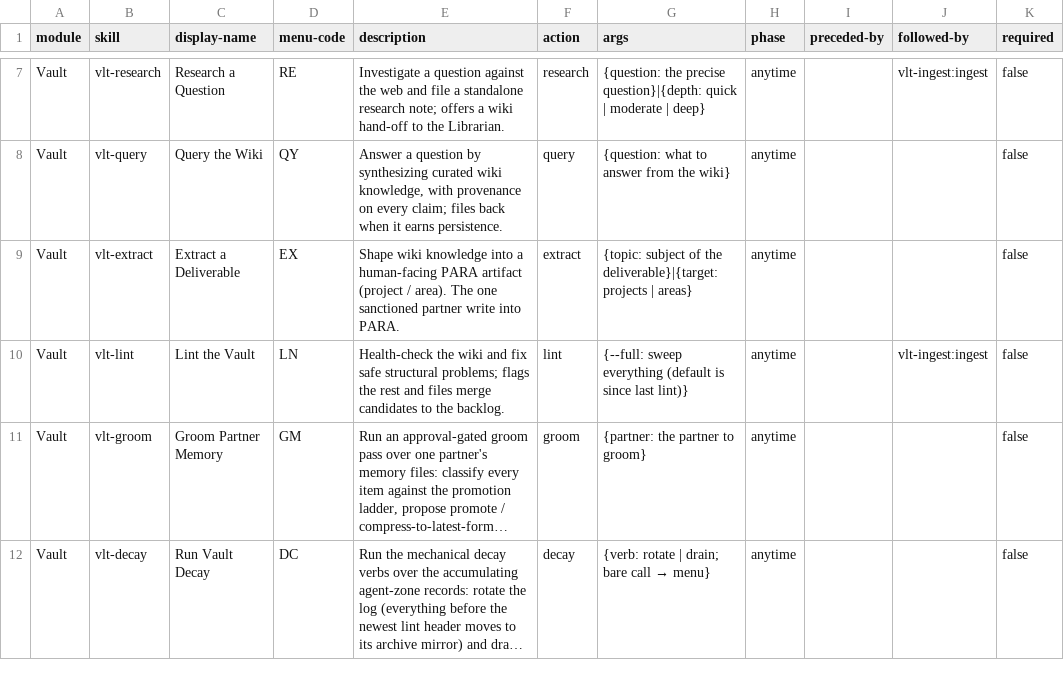
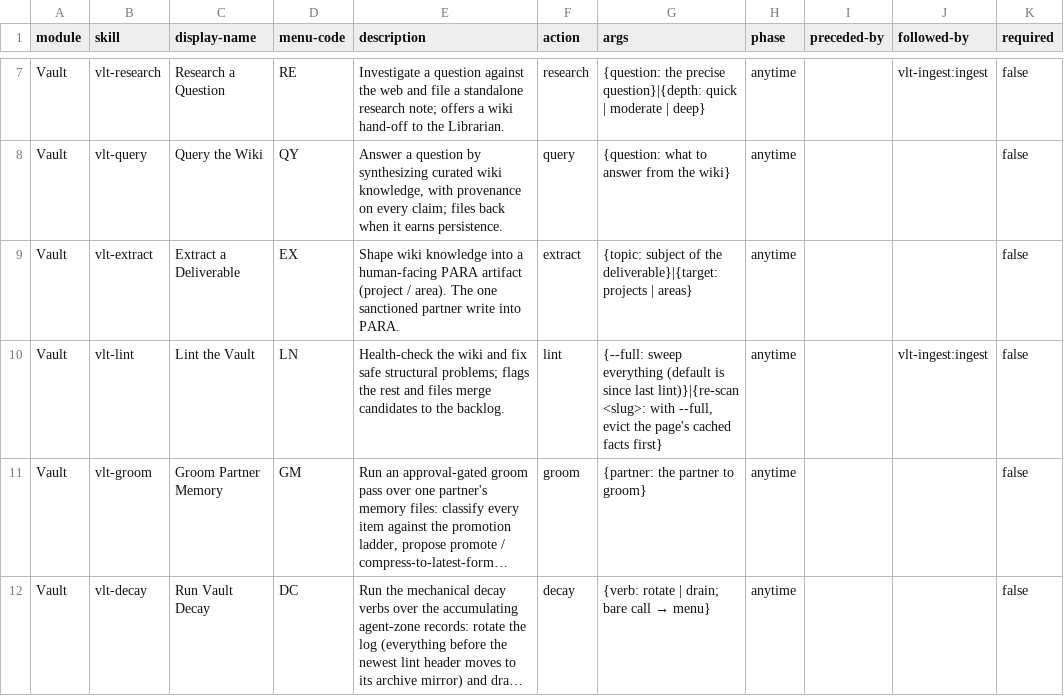
Before and after one commit to mggower/bmad-module-vlt, a CSV file: skills/vlt-setup/assets/module-help.csv, drawn as a sheet; only a part is shown, gaps mark what is left out; long unchanged cells end in …; the diff names each change by its address in the sheet, - before the commit and + after, or states it on an @@ line.

Commit message:
cycle15 build-2: the findings cache costs what changed — facts-not-verdicts key, SCANNER_CONVENTIONS single home, evict, scriptPath route
A15-9 (D-B): the per-page key's ruleset half is the resolved scanModel + the three scanner-read convention digests; module_version, pin_vector and checks_digest leave the key, so a release that moves no scanner-read input leaves every record reusable. A15-9 d1 / A4: SCANNER_CONVENTIONS is one workflow constant feeding the scan prompt and rulesetSlotsMissing; missing names reported by name, extras ignored and logged. A15-4 (D3/A13): lint-cache.py evict (exact slug, exit 1 on nothing evicted) reachable via 'full lint, re-scan <slug>' before the read and via the refused-finding response after the step-5 write. A15-11 d1 (Q2): full-scale.md step 3 documents the scriptPath wrapper route at scale with resume on the same scriptPath. A20 retirement: every 'first full run after any release is COLD' statement replaced by cold-when-and-names-which; the workflow returns cache_miss_terms + cache_components and the sidecar stores components.

At rest: key harness 15/15 post-build; red/green against 0e01381 — cases (b),(c) cold pre-build and warm after, (e) warm pre-build and cold after; scanFingerprint unchanged (dcce0c50239720081cb5); eviction fixture end to end in a temp vault; package-lint A/B/C/D/E PASS at 0.17.1, E6 PAGE_SCAN 3676. No version bump (rides build-7 / v0.18.0). Deviations recorded in the brief status.

```diff
--- a/skills/vlt-setup/assets/module-help.csv
+++ b/skills/vlt-setup/assets/module-help.csv
-G10 (args): …since last lint)}
+G10 (args): …since last lint)}|{re-scan <slug>: with --full, evict the page's cached facts first}
```
Also changed, not shown: 10 other files.
